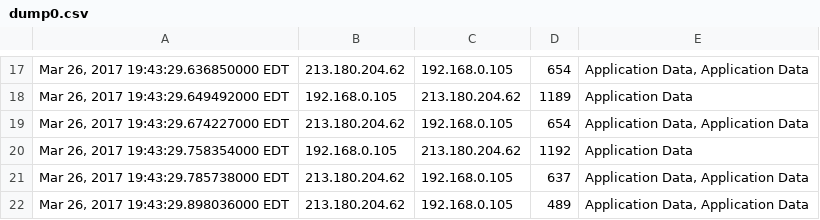
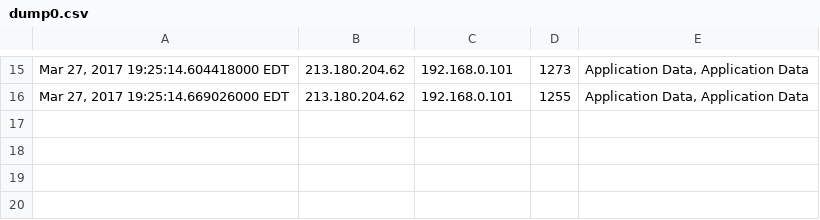
Before and after one commit to nguyenduchien1994/Side-channel-Attacks, a CSV file: Project--HTTPS_Exploit/dump0.csv, drawn as a sheet; only a part is shown, gaps mark what is left out; removed rows and columns are numbered as before the commit, all else as after; the diff covers the shown part only; the diff names each change by its address in the sheet, - before the commit and + after, or states it on an @@ line.

```diff
--- a/Project--HTTPS_Exploit/dump0.csv
+++ b/Project--HTTPS_Exploit/dump0.csv
-A15: Mar 26, 2017 19:43:29.636850000 EDT
+A15: Mar 27, 2017 19:25:14.604418000 EDT
-C15: 192.168.0.105
+C15: 192.168.0.101
-D15: 654
+D15: 1273
-row 18: Mar 26, 2017 19:43:29.649492000 EDT | 192.168.0.105 | 213.180.204.62 | 1189 | Application Data
-A16: Mar 26, 2017 19:43:29.674227000 EDT
+A16: Mar 27, 2017 19:25:14.669026000 EDT
-C16: 192.168.0.105
+C16: 192.168.0.101
-D16: 654
+D16: 1255
-row 20: Mar 26, 2017 19:43:29.758354000 EDT | 192.168.0.105 | 213.180.204.62 | 1192 | Application Data
-row 21: Mar 26, 2017 19:43:29.785738000 EDT | 213.180.204.62 | 192.168.0.105 | 637 | Application Data, Application Data
-row 22: Mar 26, 2017 19:43:29.898036000 EDT | 213.180.204.62 | 192.168.0.105 | 489 | Application Data, Application Data
```
Also changed, not shown: 3 added rows, 5 removed rows and 25 edited cells elsewhere in this file, 2 other files.
